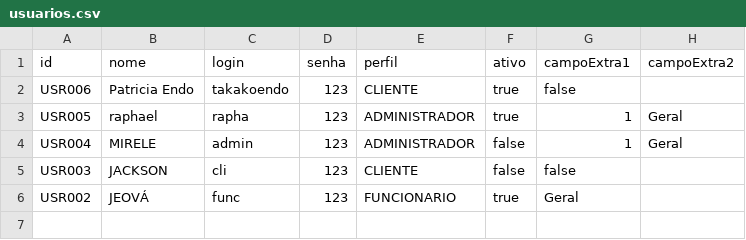
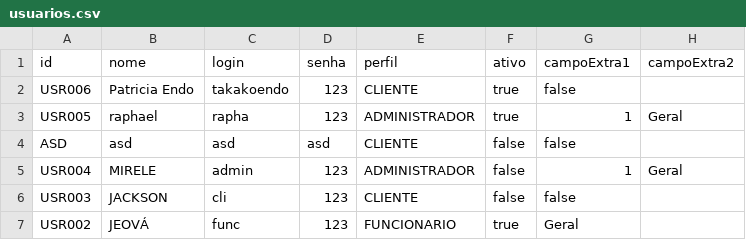
Before and after one commit to pabkaua/Sistema-alugueis, a CSV file: dados/usuarios.csv, drawn as a sheet.

```diff
--- a/dados/usuarios.csv
+++ b/dados/usuarios.csv
@@ -3,2 +3,3 @@ USR006;Patricia Endo;takakoendo;123;CLIENTE;true;false;
 USR005;raphael;rapha;123;ADMINISTRADOR;true;1;Geral
+ASD;asd;asd;asd;CLIENTE;false;false;
 USR004;MIRELE;admin;123;ADMINISTRADOR;false;1;Geral
```
Also changed, not shown: 17 other files.
